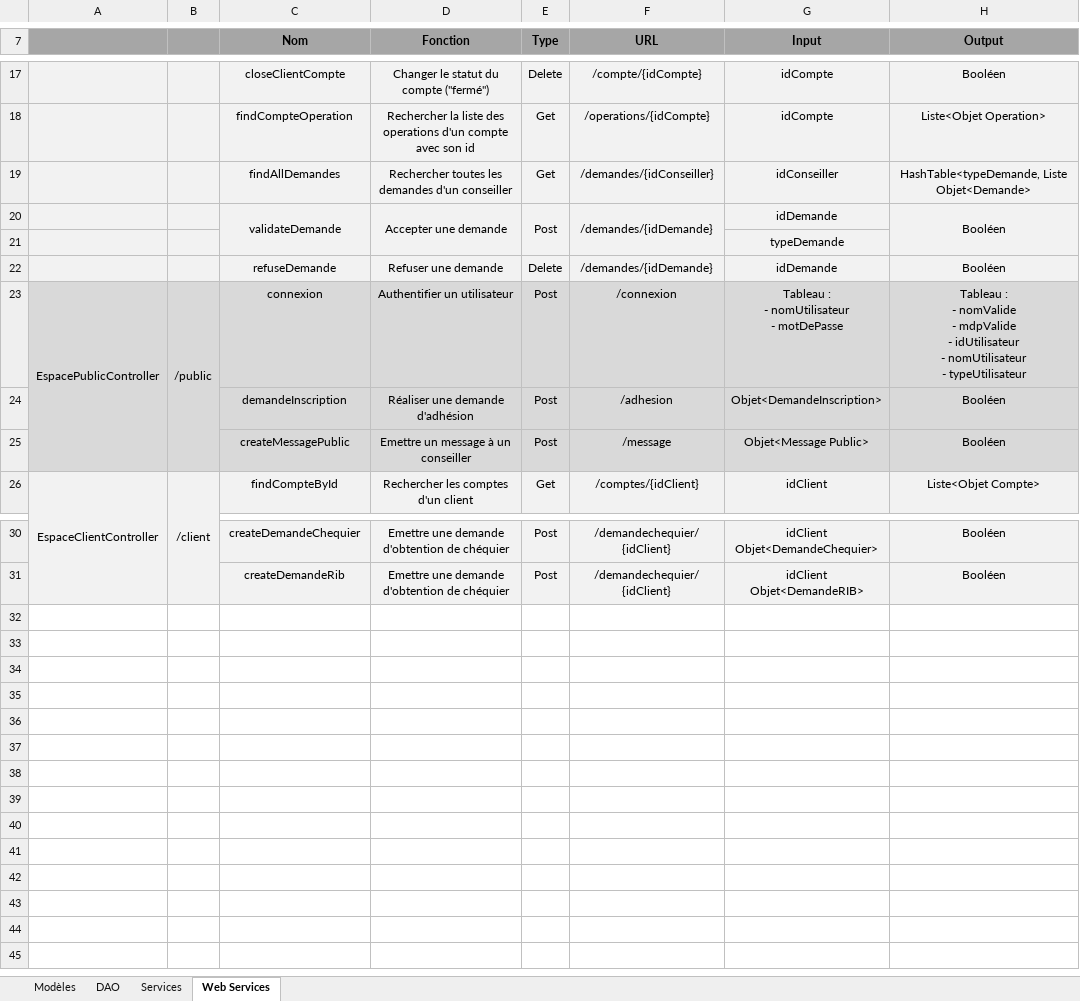
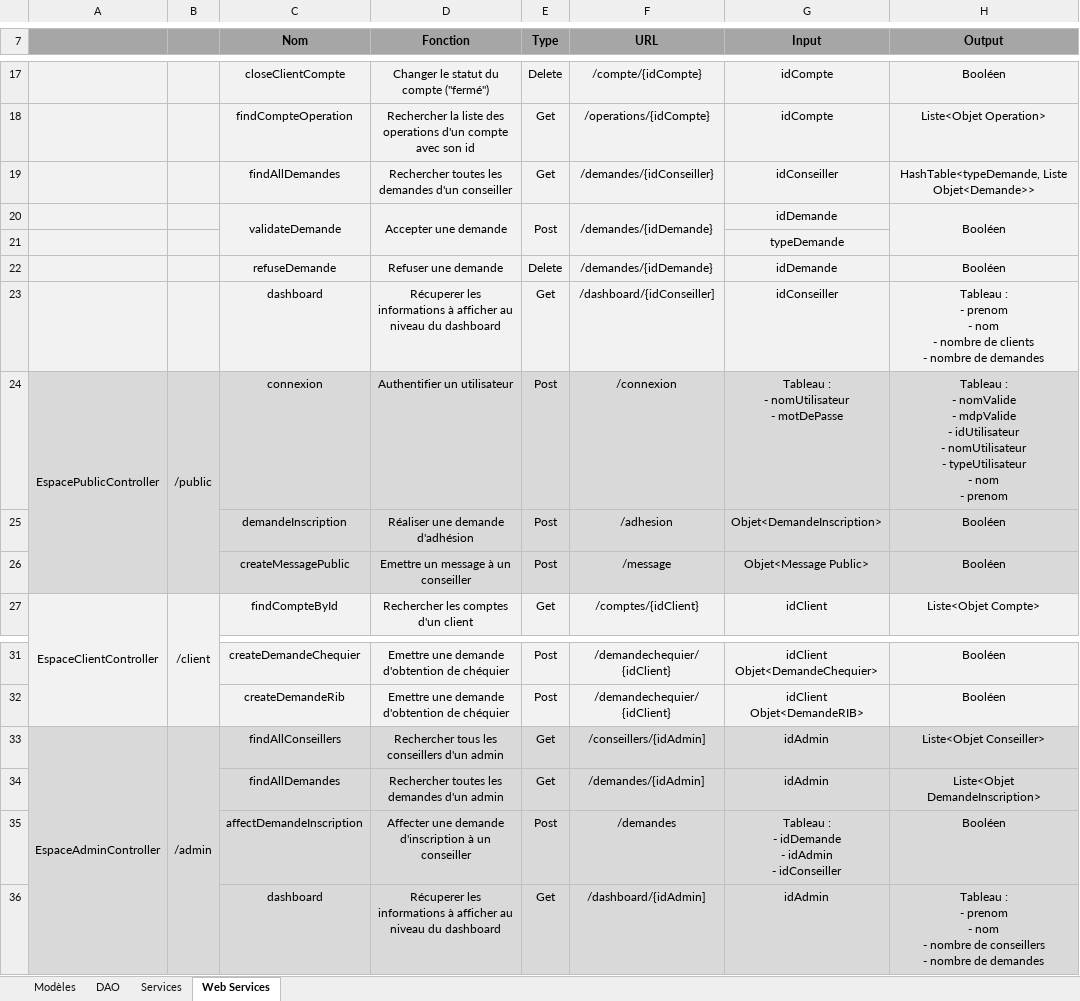
Before and after one commit to AdrienCarcey/GestiBank-Divers, an Excel workbook: Conception/GestiBank - Modeles et Services.xlsx, sheet Web Services, drawn as a sheet; only a part is shown, gaps mark what is left out; values as stored, in another font and other column widths than the file's, no borders; addresses are those after the commit; ↵ is a line break in a cell; the diff names each change by its address in the sheet, - before the commit and + after, or states it on an @@ line.

```diff
--- a/Conception/GestiBank - Modeles et Services.xlsx (sheet Web Services)
+++ b/Conception/GestiBank - Modeles et Services.xlsx (sheet Web Services)
-H19 (Output): HashTable<typeDemande, Liste Objet<Demande>
+H19 (Output): HashTable<typeDemande, Liste Objet<Demande>>
+row 23:  |  | dashboard | Récuperer les informations à afficher au niveau du dashboard | Get | /dashboard/{idConseiller] | idConseiller | Tableau : ↵ - prenom ↵ - nom ↵ - nombre de clients ↵ - nombre de demandes
-H24 (Output): …- typeUtilisateur
+H24 (Output): …- typeUtilisateur ↵ - nom ↵ - prenom
+row 33: EspaceAdminController | /admin | findAllConseillers | Rechercher tous les conseillers d'un admin | Get | /conseillers/{idAdmin] | idAdmin | Liste<Objet Conseiller>
+row 34:  |  | findAllDemandes | Rechercher toutes les demandes d'un admin | Get | /demandes/{idAdmin] | idAdmin | Liste<Objet DemandeInscription>
+row 35:  |  | affectDemandeInscription | Affecter une demande d'inscription à un conseiller | Post | /demandes | Tableau : ↵ - idDemande ↵ - idAdmin ↵ - idConseiller | Booléen
+row 36:  |  | dashboard | Récuperer les informations à afficher au niveau du dashboard | Get | /dashboard/{idAdmin] | idAdmin | Tableau : ↵ - prenom ↵ - nom ↵ - nombre de conseillers ↵ - nombre de demandes
```
Also changed, not shown: sheet Services, GestiBank - Suivi du projet.xlsx.
